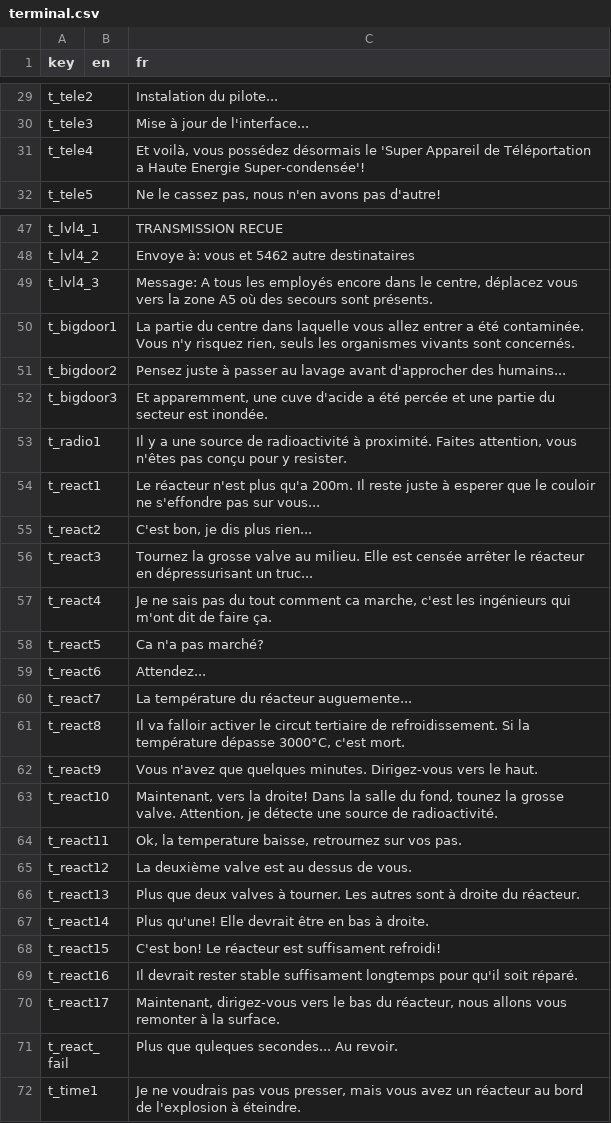
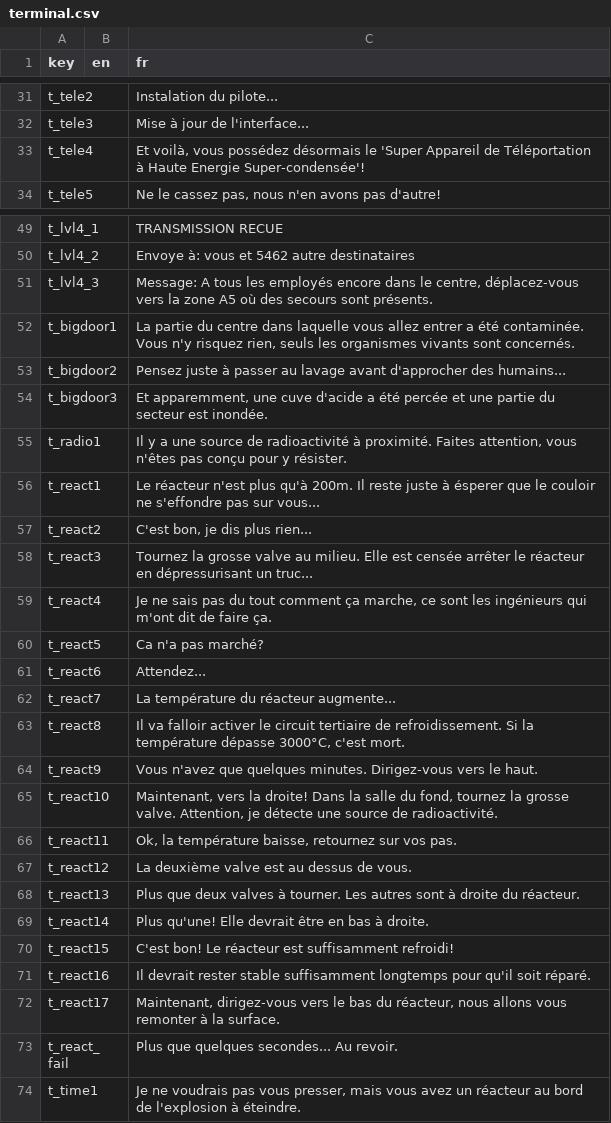
Before and after one commit to Sergueille/OpenGLTest, a CSV file: OpenGLTest/Localization/terminal.csv, drawn as a sheet; only a part is shown, gaps mark what is left out; the diff covers the shown part only.

Commit message:
text improvement and typos fix

```diff
--- a/OpenGLTest/Localization/terminal.csv
+++ b/OpenGLTest/Localization/terminal.csv
@@ -30,3 +32,3 @@
 "t_tele3","","Mise à jour de l'interface..."
-"t_tele4","","Et voilà, vous possédez désormais le 'Super Appareil de Téléportation a Haute Energie Super-condensée'!"
+"t_tele4","","Et voilà, vous possédez désormais le 'Super Appareil de Téléportation à Haute Energie Super-condensée'!"
 "t_tele5","","Ne le cassez pas, nous n'en avons pas d'autre!"
@@ -48,3 +50,3 @@
 "t_lvl4_2","","Envoye à: vous et 5462 autre destinataires"
-"t_lvl4_3","","Message: A tous les employés encore dans le centre, déplacez vous vers la zone A5 où des secours sont présents."
+"t_lvl4_3","","Message: A tous les employés encore dans le centre, déplacez-vous vers la zone A5 où des secours sont présents."
 "t_bigdoor1","","La partie du centre dans laquelle vous allez entrer a été contaminée. Vous n'y risquez rien, seuls les organismes vivants sont concernés."
@@ -52,14 +54,14 @@
 "t_bigdoor3","","Et apparemment, une cuve d'acide a été percée et une partie du secteur est inondée."
-"t_radio1","","Il y a une source de radioactivité à proximité. Faites attention, vous n'êtes pas conçu pour y resister."
-"t_react1","","Le réacteur n'est plus qu'a 200m. Il reste juste à esperer que le couloir ne s'effondre pas sur vous..."
+"t_radio1","","Il y a une source de radioactivité à proximité. Faites attention, vous n'êtes pas conçu pour y résister."
+"t_react1","","Le réacteur n'est plus qu'à 200m. Il reste juste à ésperer que le couloir ne s'effondre pas sur vous..."
 "t_react2","","C'est bon, je dis plus rien..."
 "t_react3","","Tournez la grosse valve au milieu. Elle est censée arrêter le réacteur en dépressurisant un truc..."
-"t_react4","","Je ne sais pas du tout comment ca marche, c'est les ingénieurs qui m'ont dit de faire ça."
+"t_react4","","Je ne sais pas du tout comment ça marche, ce sont les ingénieurs qui m'ont dit de faire ça."
 "t_react5","","Ca n'a pas marché?"
 "t_react6","","Attendez..."
-"t_react7","","La température du réacteur auguemente..."
-"t_react8","","Il va falloir activer le circut tertiaire de refroidissement. Si la température dépasse 3000°C, c'est mort."
+"t_react7","","La température du réacteur augmente..."
+"t_react8","","Il va falloir activer le circuit tertiaire de refroidissement. Si la température dépasse 3000°C, c'est mort."
 "t_react9","","Vous n'avez que quelques minutes. Dirigez-vous vers le haut."
-"t_react10","","Maintenant, vers la droite! Dans la salle du fond, tounez la grosse valve. Attention, je détecte une source de radioactivité."
-"t_react11","","Ok, la temperature baisse, retrournez sur vos pas."
+"t_react10","","Maintenant, vers la droite! Dans la salle du fond, tournez la grosse valve. Attention, je détecte une source de radioactivité."
+"t_react11","","Ok, la température baisse, retournez sur vos pas."
 "t_react12","","La deuxième valve est au dessus de vous."
@@ -67,6 +69,6 @@
 "t_react14","","Plus qu'une! Elle devrait être en bas à droite."
-"t_react15","","C'est bon! Le réacteur est suffisament refroidi!"
-"t_react16","","Il devrait rester stable suffisament longtemps pour qu'il soit réparé."
+"t_react15","","C'est bon! Le réacteur est suffisamment refroidi!"
+"t_react16","","Il devrait rester stable suffisamment longtemps pour qu'il soit réparé."
 "t_react17","","Maintenant, dirigez-vous vers le bas du réacteur, nous allons vous remonter à la surface."
-"t_react_fail","","Plus que quleques secondes... Au revoir."
+"t_react_fail","","Plus que quelques secondes... Au revoir."
 "t_time1","","Je ne voudrais pas vous presser, mais vous avez un réacteur au bord de l'explosion à éteindre."
```
Also changed, not shown: 2 added rows and 7 edited cells elsewhere in this file, OpenGLTest/Localization/ui.csv, 1 other file.
